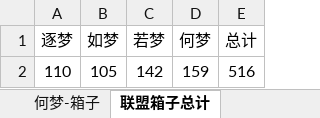
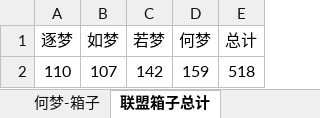
Before and after one commit to cansnow123/wuxia-union, an Excel workbook: 2016年6.20-6.26/6.20-6.26.xlsx, sheet 联盟箱子总计, drawn as a sheet; values as stored, in another font and other column widths than the file's, no borders; the diff names each change by its address in the sheet, - before the commit and + after, or states it on an @@ line.

```diff
--- a/2016年6.20-6.26/6.20-6.26.xlsx (sheet 联盟箱子总计)
+++ b/2016年6.20-6.26/6.20-6.26.xlsx (sheet 联盟箱子总计)
-B2 (如梦): 105
+B2 (如梦): 107
-E2 (总计): 516
+E2 (总计): 518
```
Also changed, not shown: sheet 如梦-箱子, sheet 帮战总榜, sheet 盟会战+四海+帮派+驻地, formulas that keep their value, 3 other files.
